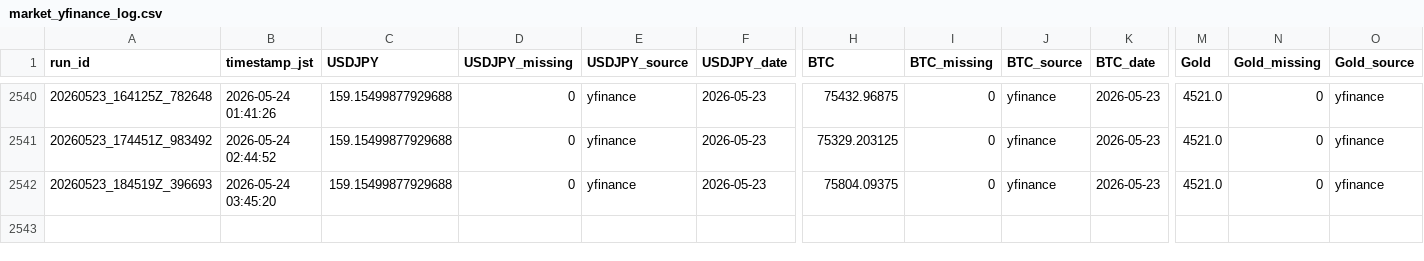
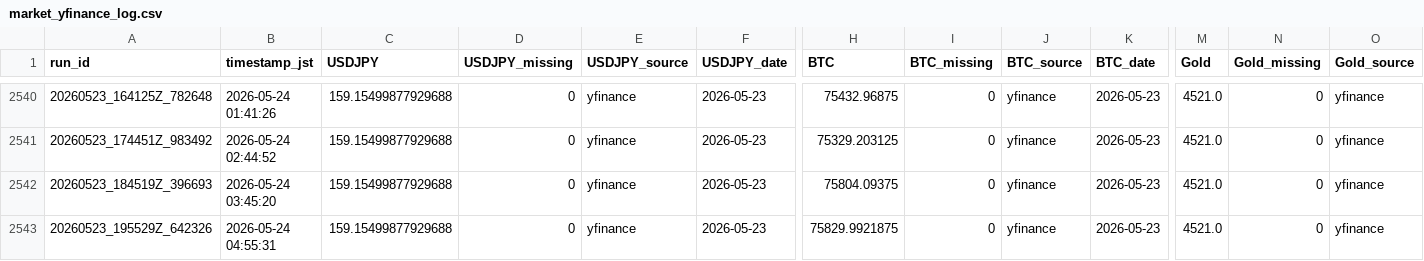
Before and after one commit to zakkizakkizakkizakki-hub/yfinance_test, a CSV file: market_yfinance_log.csv, drawn as a sheet; only a part is shown, gaps mark what is left out; rows hold the shown columns only; the diff names each change by its address in the sheet, - before the commit and + after, or states it on an @@ line.

```diff
--- a/market_yfinance_log.csv
+++ b/market_yfinance_log.csv
+row 2543: 20260523_195529Z_642326 | 2026-05-24 04:55:31 | 159.15499877929688 | 0 | yfinance | 2026-05-23 | 75829.9921875 | 0 | yfinance | 2026-05-23 | 4521.0 | 0 | yfinance
```
Also changed, not shown: retry_trials.csv, 2 other files.
